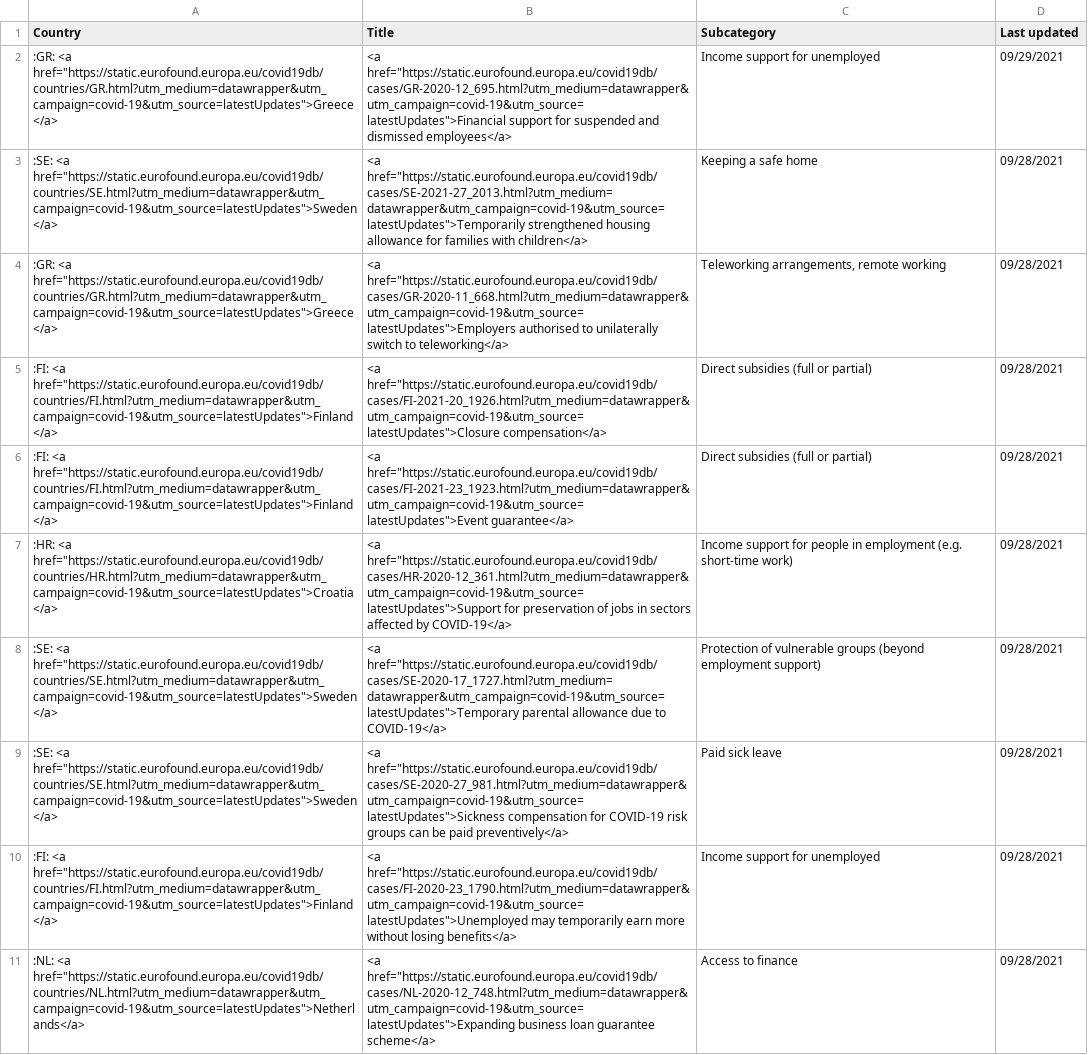
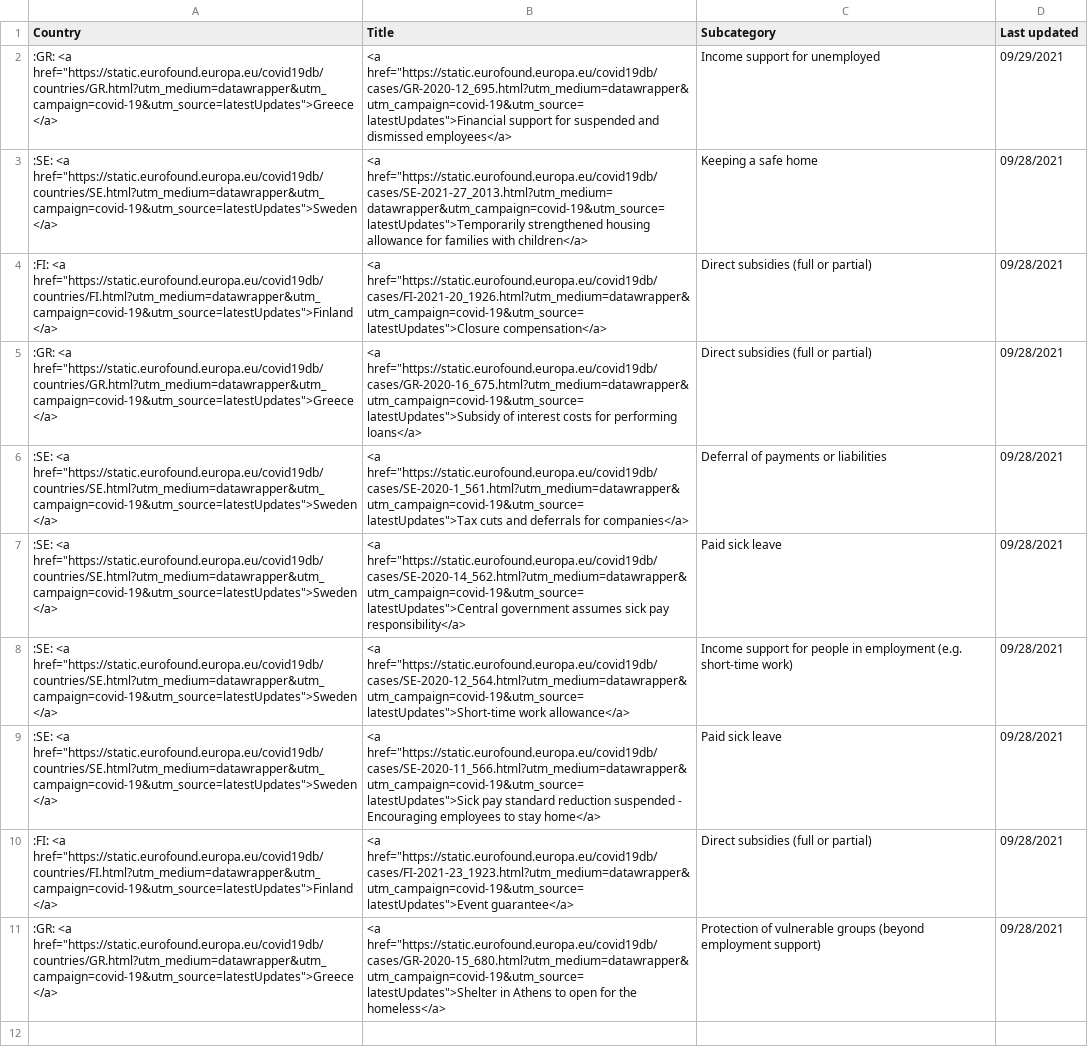
Before and after one commit to eurofound/static, a CSV file: covid19db/datawrapper/latestUpdates.csv, drawn as a sheet; removed rows and columns are numbered as before the commit, all else as after; the diff names each change by its address in the sheet, - before the commit and + after, or states it on an @@ line.

```diff
--- a/covid19db/datawrapper/latestUpdates.csv
+++ b/covid19db/datawrapper/latestUpdates.csv
-row 4: :GR: <a href="https://static.eurofound.europa.eu/covid19db/countries/GR.html?utm_medium=datawrapper&utm_campaign=covid-19&utm_source=latestUpdates">Greece</a> | <a href="https://static.eurofound.europa.eu/covid19db/cases/GR-2020-11_668.html?utm_medium=datawrapper&utm_campaign=covid-19&utm_source=latestUpdates">Employers authorised to unilaterally switch to teleworking</a> | Teleworking arrangements, remote working | 09/28/2021
+row 5: :GR: <a href="https://static.eurofound.europa.eu/covid19db/countries/GR.html?utm_medium=datawrapper&utm_campaign=covid-19&utm_source=latestUpdates">Greece</a> | <a href="https://static.eurofound.europa.eu/covid19db/cases/GR-2020-16_675.html?utm_medium=datawrapper&utm_campaign=covid-19&utm_source=latestUpdates">Subsidy of interest costs for performing loans</a> | Direct subsidies (full or partial) | 09/28/2021
+row 6: :SE: <a href="https://static.eurofound.europa.eu/covid19db/countries/SE.html?utm_medium=datawrapper&utm_campaign=covid-19&utm_source=latestUpdates">Sweden</a> | <a href="https://static.eurofound.europa.eu/covid19db/cases/SE-2020-1_561.html?utm_medium=datawrapper&utm_campaign=covid-19&utm_source=latestUpdates">Tax cuts and deferrals for companies</a> | Deferral of payments or liabilities | 09/28/2021
+row 7: :SE: <a href="https://static.eurofound.europa.eu/covid19db/countries/SE.html?utm_medium=datawrapper&utm_campaign=covid-19&utm_source=latestUpdates">Sweden</a> | <a href="https://static.eurofound.europa.eu/covid19db/cases/SE-2020-14_562.html?utm_medium=datawrapper&utm_campaign=covid-19&utm_source=latestUpdates">Central government assumes sick pay responsibility</a> | Paid sick leave | 09/28/2021
+row 8: :SE: <a href="https://static.eurofound.europa.eu/covid19db/countries/SE.html?utm_medium=datawrapper&utm_campaign=covid-19&utm_source=latestUpdates">Sweden</a> | <a href="https://static.eurofound.europa.eu/covid19db/cases/SE-2020-12_564.html?utm_medium=datawrapper&utm_campaign=covid-19&utm_source=latestUpdates">Short-time work allowance</a> | Income support for people in employment (e.g. short-time work) | 09/28/2021
+row 9: :SE: <a href="https://static.eurofound.europa.eu/covid19db/countries/SE.html?utm_medium=datawrapper&utm_campaign=covid-19&utm_source=latestUpdates">Sweden</a> | <a href="https://static.eurofound.europa.eu/covid19db/cases/SE-2020-11_566.html?utm_medium=datawrapper&utm_campaign=covid-19&utm_source=latestUpdates">Sick pay standard reduction suspended - Encouraging employees to stay home</a> | Paid sick leave | 09/28/2021
-row 7: :HR: <a href="https://static.eurofound.europa.eu/covid19db/countries/HR.html?utm_medium=datawrapper&utm_campaign=covid-19&utm_source=latestUpdates">Croatia</a> | <a href="https://static.eurofound.europa.eu/covid19db/cases/HR-2020-12_361.html?utm_medium=datawrapper&utm_campaign=covid-19&utm_source=latestUpdates">Support for preservation of jobs in sectors affected by COVID-19</a> | Income support for people in employment (e.g. short-time work) | 09/28/2021
-A11 (Country): :SE: <a href="https://static.eurofound.europa.eu/covid19db/countries/SE.html?utm_medium=datawrapper&utm_campaign=covid-19&utm_source=latestUpdates">Sweden</a>
+A11 (Country): :GR: <a href="https://static.eurofound.europa.eu/covid19db/countries/GR.html?utm_medium=datawrapper&utm_campaign=covid-19&utm_source=latestUpdates">Greece</a>
-B11 (Title): <a href="https://static.eurofound.europa.eu/covid19db/cases/SE-2020-17_1727.html?utm_medium=datawrapper&utm_campaign=covid-19&utm_source=latestUpdates">Temporary parental allowance due to COVID-19</a>
+B11 (Title): <a href="https://static.eurofound.europa.eu/covid19db/cases/GR-2020-15_680.html?utm_medium=datawrapper&utm_campaign=covid-19&utm_source=latestUpdates">Shelter in Athens to open for the homeless</a>
-row 9: :SE: <a href="https://static.eurofound.europa.eu/covid19db/countries/SE.html?utm_medium=datawrapper&utm_campaign=covid-19&utm_source=latestUpdates">Sweden</a> | <a href="https://static.eurofound.europa.eu/covid19db/cases/SE-2020-27_981.html?utm_medium=datawrapper&utm_campaign=covid-19&utm_source=latestUpdates">Sickness compensation for COVID-19 risk groups can be paid preventively</a> | Paid sick leave | 09/28/2021
-row 10: :FI: <a href="https://static.eurofound.europa.eu/covid19db/countries/FI.html?utm_medium=datawrapper&utm_campaign=covid-19&utm_source=latestUpdates">Finland</a> | <a href="https://static.eurofound.europa.eu/covid19db/cases/FI-2020-23_1790.html?utm_medium=datawrapper&utm_campaign=covid-19&utm_source=latestUpdates">Unemployed may temporarily earn more without losing benefits</a> | Income support for unemployed | 09/28/2021
-row 11: :NL: <a href="https://static.eurofound.europa.eu/covid19db/countries/NL.html?utm_medium=datawrapper&utm_campaign=covid-19&utm_source=latestUpdates">Netherlands</a> | <a href="https://static.eurofound.europa.eu/covid19db/cases/NL-2020-12_748.html?utm_medium=datawrapper&utm_campaign=covid-19&utm_source=latestUpdates">Expanding business loan guarantee scheme</a> | Access to finance | 09/28/2021
```
Also changed, not shown: 6 other files.
